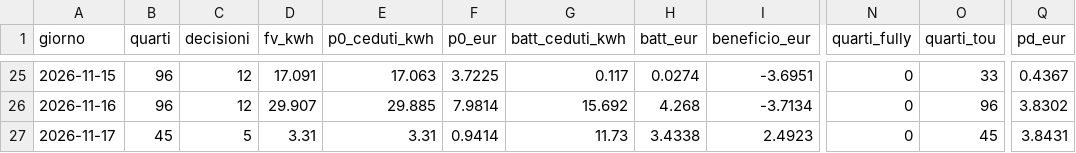
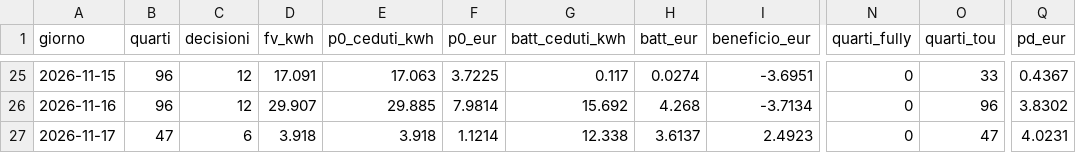
Before and after one commit to paolofontanacn-code/ems-dati, a CSV file: cessione/live/giornaliero.csv, drawn as a sheet; only a part is shown, gaps mark what is left out; the diff names each change by its address in the sheet, - before the commit and + after, or states it on an @@ line.

```diff
--- a/cessione/live/giornaliero.csv
+++ b/cessione/live/giornaliero.csv
-B27 (quarti): 45
+B27 (quarti): 47
-C27 (decisioni): 5
+C27 (decisioni): 6
-D27 (fv_kwh): 3.31
+D27 (fv_kwh): 3.918
-E27 (p0_ceduti_kwh): 3.31
+E27 (p0_ceduti_kwh): 3.918
-F27 (p0_eur): 0.9414
+F27 (p0_eur): 1.1214
-G27 (batt_ceduti_kwh): 11.73
+G27 (batt_ceduti_kwh): 12.338
-H27 (batt_eur): 3.4338
+H27 (batt_eur): 3.6137
-O27 (quarti_tou): 45
+O27 (quarti_tou): 47
-Q27 (pd_eur): 3.8431
+Q27 (pd_eur): 4.0231
```
Also changed, not shown: pannello/diagnosi_rete.csv, pannello/oggi.csv, 17 other files.
